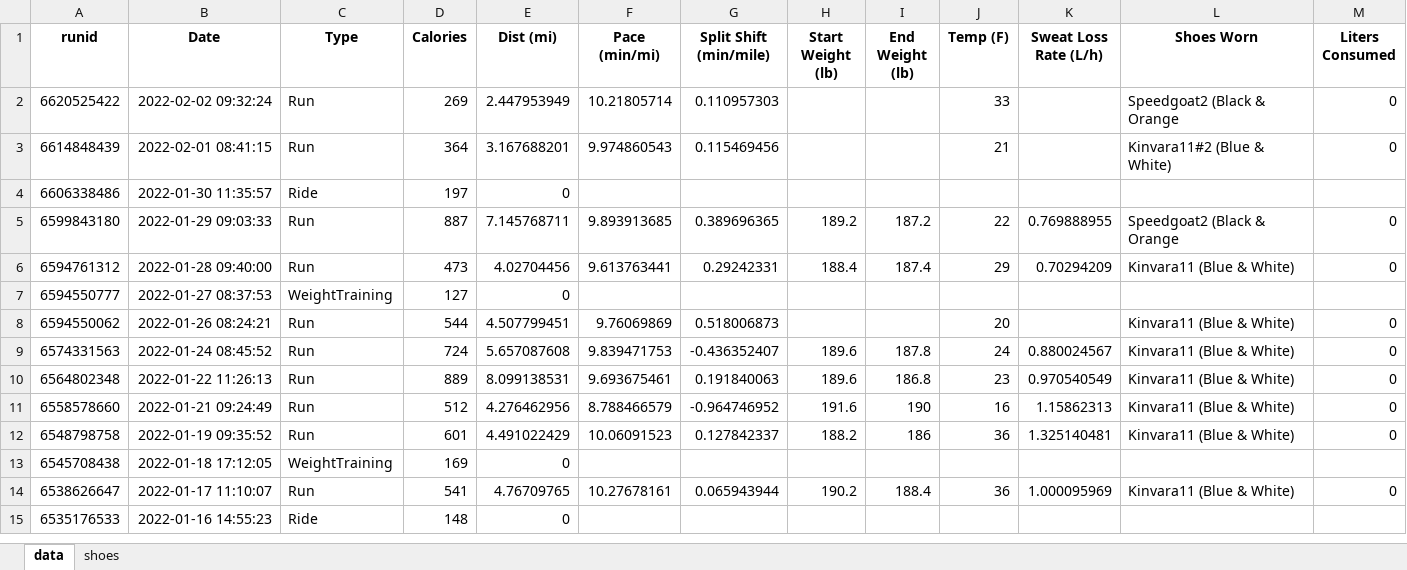
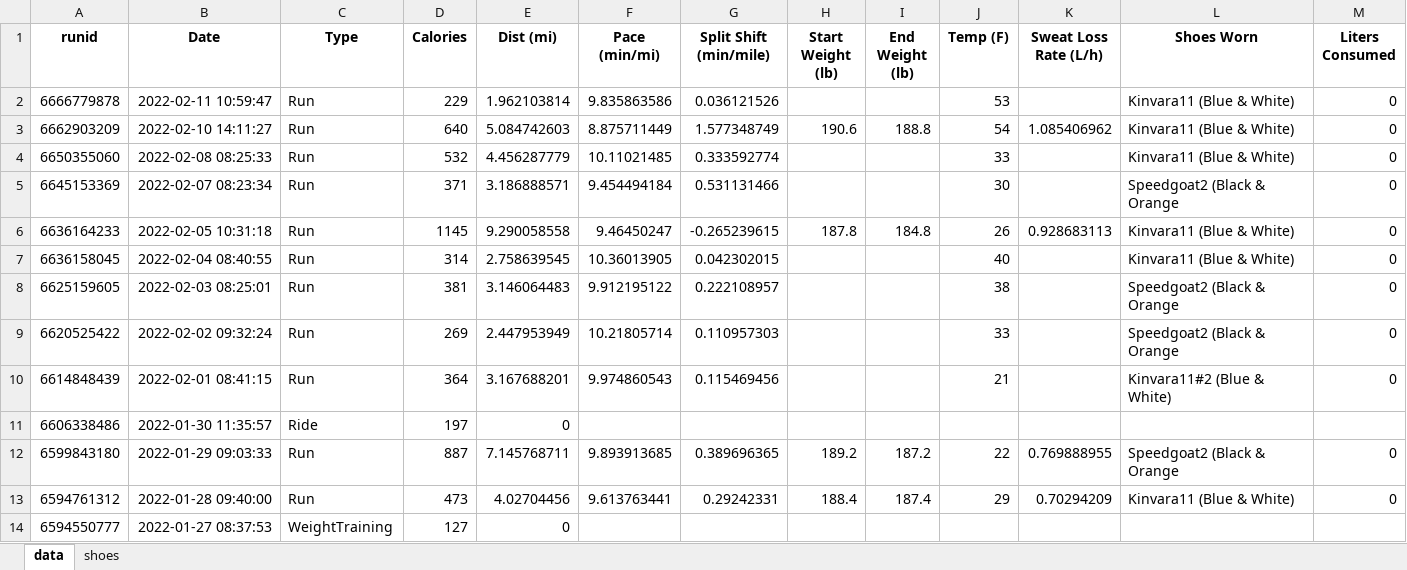
Before and after one commit to capecchi/capecchi.github.io, an Excel workbook: posts/RaceTraining/training_data.xlsx, sheet data, drawn as a sheet; only a part is shown; the shorter side is filled out with more unchanged rows; values as stored, in another font and other column widths than the file's, no borders; rows hold the shown columns only; the diff names each change by its address in the sheet, - before the commit and + after, or states it on an @@ line.

```diff
--- a/posts/RaceTraining/training_data.xlsx (sheet data)
+++ b/posts/RaceTraining/training_data.xlsx (sheet data)
+row 2: 6666779878 | 2022-02-11 10:59:47 | Run | 229 | 1.962103814 | 9.835863586 | 0.036121526 |  |  | 53 |  | Kinvara11 (Blue & White) | 0
+row 3: 6662903209 | 2022-02-10 14:11:27 | Run | 640 | 5.084742603 | 8.875711449 | 1.577348749 | 190.6 | 188.8 | 54 | 1.085406962 | Kinvara11 (Blue & White) | 0
+row 4: 6650355060 | 2022-02-08 08:25:33 | Run | 532 | 4.456287779 | 10.11021485 | 0.333592774 |  |  | 33 |  | Kinvara11 (Blue & White) | 0
+row 5: 6645153369 | 2022-02-07 08:23:34 | Run | 371 | 3.186888571 | 9.454494184 | 0.531131466 |  |  | 30 |  | Speedgoat2 (Black & Orange | 0
+row 6: 6636164233 | 2022-02-05 10:31:18 | Run | 1145 | 9.290058558 | 9.46450247 | -0.265239615 | 187.8 | 184.8 | 26 | 0.928683113 | Kinvara11 (Blue & White) | 0
+row 7: 6636158045 | 2022-02-04 08:40:55 | Run | 314 | 2.758639545 | 10.36013905 | 0.042302015 |  |  | 40 |  | Kinvara11 (Blue & White) | 0
+row 8: 6625159605 | 2022-02-03 08:25:01 | Run | 381 | 3.146064483 | 9.912195122 | 0.222108957 |  |  | 38 |  | Speedgoat2 (Black & Orange | 0
```
Also changed, not shown: sheet shoes, 5 other files.
